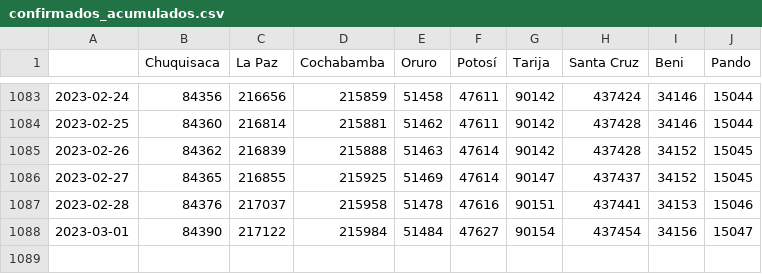
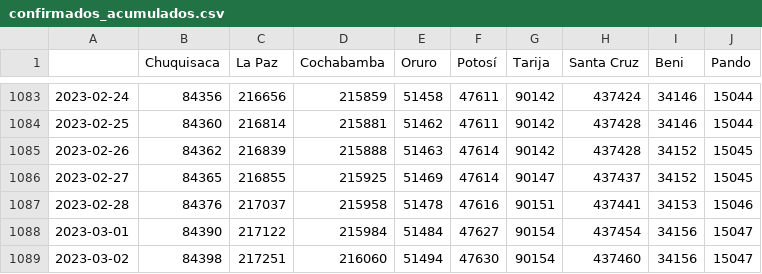
Before and after one commit to jloayza10/Bolivia-Covid-19-app, a CSV file: Step_1-Parse/data/confirmados_acumulados.csv, drawn as a sheet; only a part is shown, gaps mark what is left out; the diff names each change by its address in the sheet, - before the commit and + after, or states it on an @@ line.

```diff
--- a/Step_1-Parse/data/confirmados_acumulados.csv
+++ b/Step_1-Parse/data/confirmados_acumulados.csv
+row 1089: 2023-03-02 | 84398 | 217251 | 216060 | 51494 | 47630 | 90154 | 437460 | 34156 | 15047
```
Also changed, not shown: Step_1-Parse/data/activos_acumulados.csv, Step_1-Parse/data/confirmados_diarios.csv, 4 other files.
